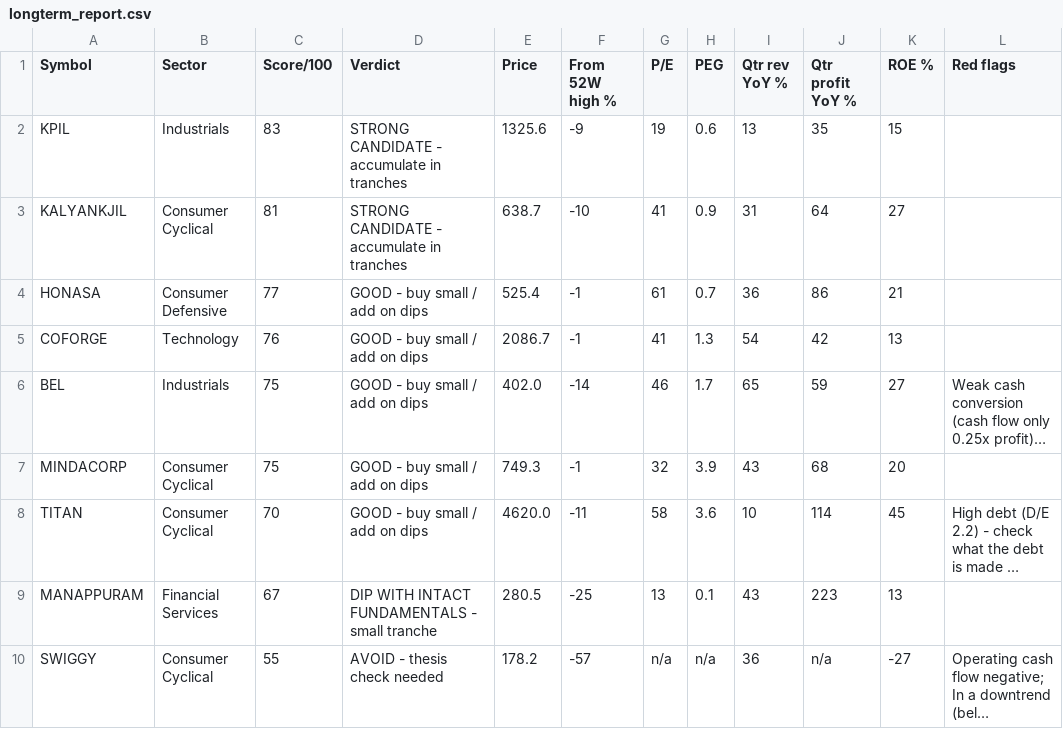
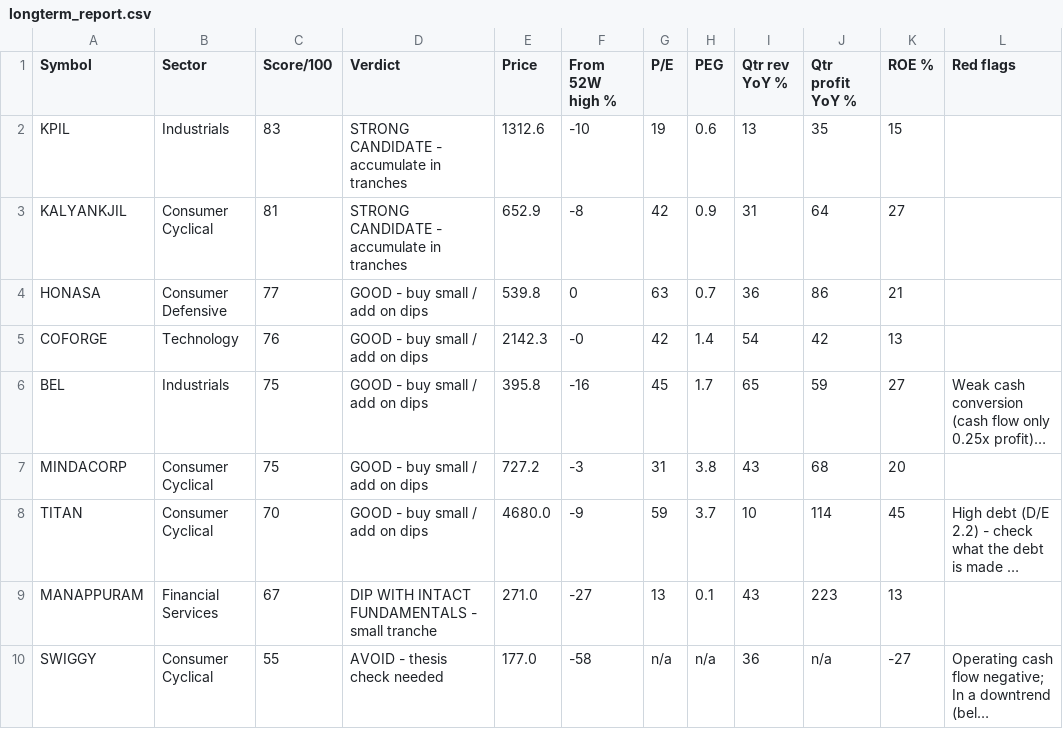
Before and after one commit to Spacewalkin/Indian-market-dashboard, a CSV file: longterm_report.csv, drawn as a sheet; only a part is shown; long unchanged cells end in …; the diff names each change by its address in the sheet, - before the commit and + after, or states it on an @@ line.

```diff
--- a/longterm_report.csv
+++ b/longterm_report.csv
-E2 (Price): 1325.6
+E2 (Price): 1312.6
-F2 (From 52W high %): -9
+F2 (From 52W high %): -10
-E3 (Price): 638.7
+E3 (Price): 652.9
-F3 (From 52W high %): -10
+F3 (From 52W high %): -8
-G3 (P/E): 41
+G3 (P/E): 42
-E4 (Price): 525.4
+E4 (Price): 539.8
-F4 (From 52W high %): -1
+F4 (From 52W high %): 0
-G4 (P/E): 61
+G4 (P/E): 63
-E5 (Price): 2086.7
+E5 (Price): 2142.3
-F5 (From 52W high %): -1
+F5 (From 52W high %): -0
-G5 (P/E): 41
+G5 (P/E): 42
-H5 (PEG): 1.3
+H5 (PEG): 1.4
-E6 (Price): 402.0
+E6 (Price): 395.8
-F6 (From 52W high %): -14
+F6 (From 52W high %): -16
-G6 (P/E): 46
+G6 (P/E): 45
-E7 (Price): 749.3
+E7 (Price): 727.2
-F7 (From 52W high %): -1
+F7 (From 52W high %): -3
-G7 (P/E): 32
+G7 (P/E): 31
-H7 (PEG): 3.9
+H7 (PEG): 3.8
-E8 (Price): 4620.0
+E8 (Price): 4680.0
-F8 (From 52W high %): -11
+F8 (From 52W high %): -9
-G8 (P/E): 58
+G8 (P/E): 59
-H8 (PEG): 3.6
+H8 (PEG): 3.7
-E9 (Price): 280.5
+E9 (Price): 271.0
-F9 (From 52W high %): -25
+F9 (From 52W high %): -27
-E10 (Price): 178.2
+E10 (Price): 177.0
-F10 (From 52W high %): -57
+F10 (From 52W high %): -58
```
Also changed, not shown: 1 other file.
